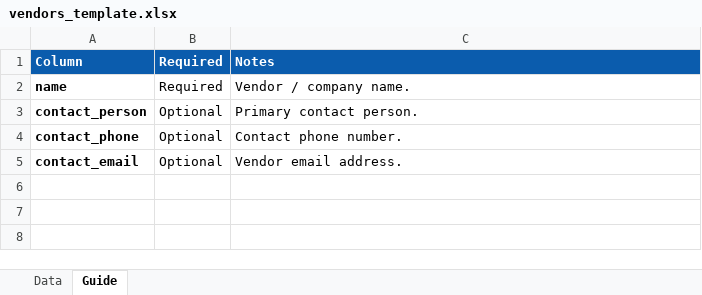
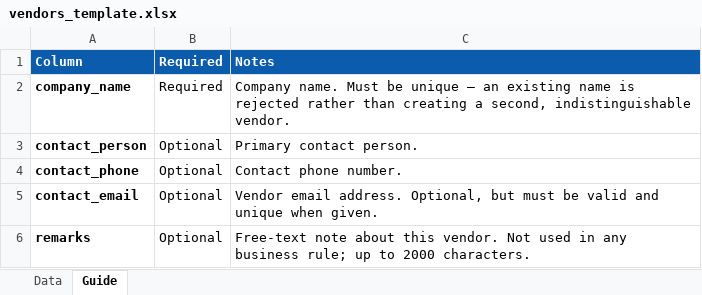
Before and after one commit to VBL-GIT/signage, an Excel workbook: docs/bulk-templates/vendors_template.xlsx, sheet Guide, drawn as a sheet; values as stored, in another font and other column widths than the file's, no borders; removed rows and columns are numbered as before the commit, all else as after; the diff names each change by its address in the sheet, - before the commit and + after, or states it on an @@ line.

```diff
--- a/docs/bulk-templates/vendors_template.xlsx (sheet Guide)
+++ b/docs/bulk-templates/vendors_template.xlsx (sheet Guide)
-row 2: name | Required | Vendor / company name.
+row 2: company_name | Required | Company name. Must be unique — an existing name is rejected rather than creating a second, indistinguishable vendor.
-C5: …email address.
+C5: …email address. Optional, but must be valid and unique when given.
+row 6: remarks | Optional | Free-text note about this vendor. Not used in any business rule; up to 2000 characters.
```
Also changed, not shown: sheet Data, docs/bulk-templates/stores_customer_master_sample.xlsx, docs/bulk-templates/stores_customer_master_template.xlsx, 38 other files.
